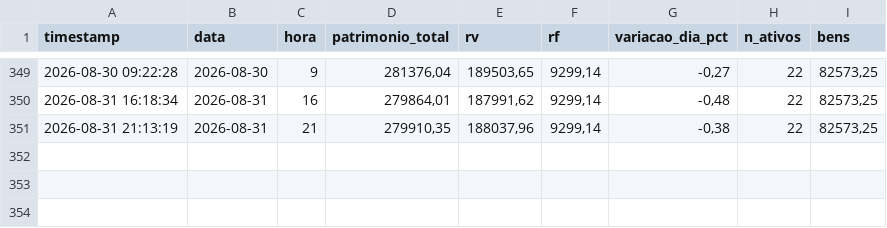
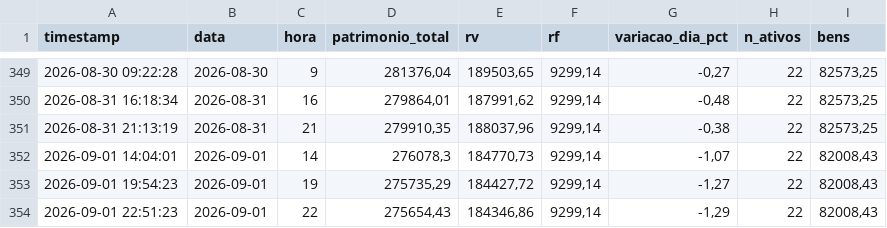
Before and after one commit to barrowsbr/Meus-investimentos-dev, a CSV file: historico_patrimonio.csv, drawn as a sheet; only a part is shown, gaps mark what is left out; the diff names each change by its address in the sheet, - before the commit and + after, or states it on an @@ line.

```diff
--- a/historico_patrimonio.csv
+++ b/historico_patrimonio.csv
+row 352: 2026-09-01 14:04:01 | 2026-09-01 | 14 | 276078,3 | 184770,73 | 9299,14 | -1,07 | 22 | 82008,43
+row 353: 2026-09-01 19:54:23 | 2026-09-01 | 19 | 275735,29 | 184427,72 | 9299,14 | -1,27 | 22 | 82008,43
+row 354: 2026-09-01 22:51:23 | 2026-09-01 | 22 | 275654,43 | 184346,86 | 9299,14 | -1,29 | 22 | 82008,43
```
Also changed, not shown: db_cotacoes.csv, etf_mundo_map.csv, 4 other files.
